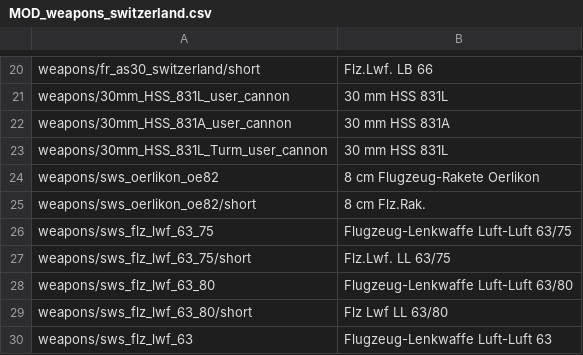
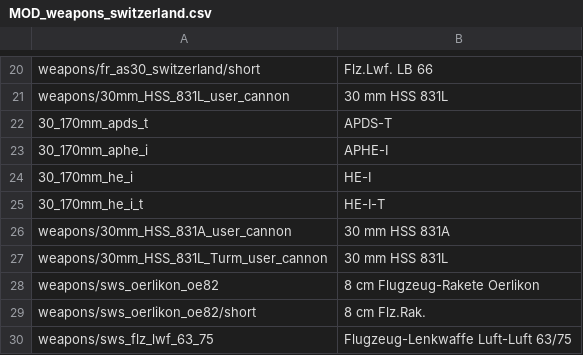
Before and after one commit to kleinerPanzer/WT-Custom-Localization, a CSV file: MOD_weapons_switzerland.csv, drawn as a sheet; only a part is shown, gaps mark what is left out; the shorter side is filled out with more unchanged rows; the diff names each change by its address in the sheet, - before the commit and + after, or states it on an @@ line.

```diff
--- a/MOD_weapons_switzerland.csv
+++ b/MOD_weapons_switzerland.csv
+row 22: 30_170mm_apds_t | APDS-T
+row 23: 30_170mm_aphe_i | APHE-I
+row 24: 30_170mm_he_i | HE-I
+row 25: 30_170mm_he_i_t | HE-I-T
```
Also changed, not shown: MOD_ui.csv, MOD_units_usa_army.csv, 2 other files.
